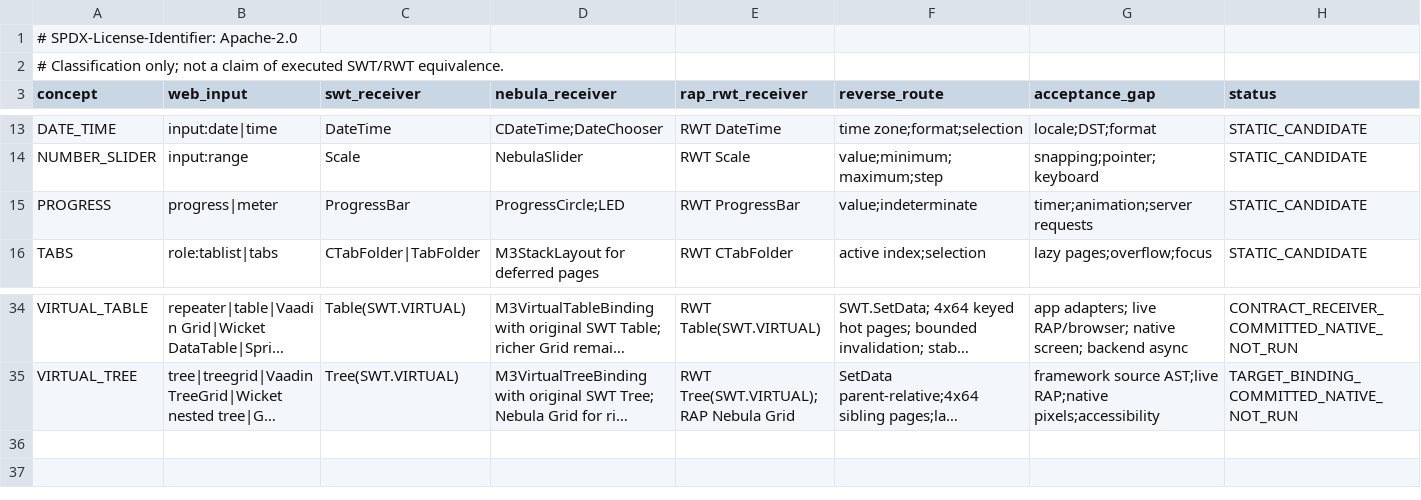
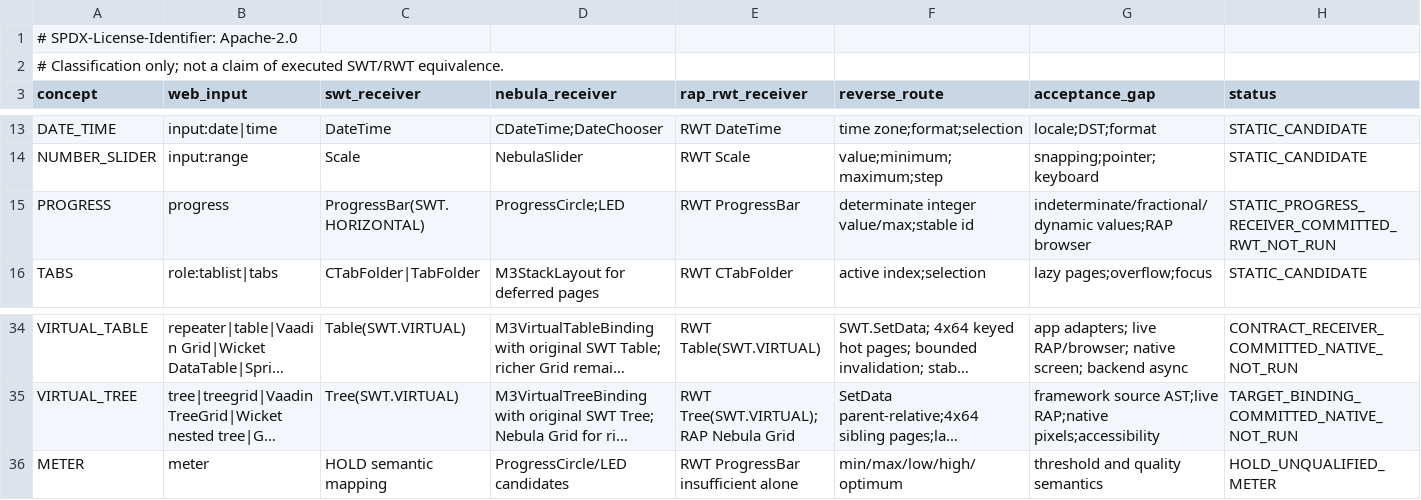
Before and after one commit to hsoliwal/nebula, a TSV file: docs/m3/web-interoperability/WIDGET_ROUTES.tsv, drawn as a sheet; only a part is shown, gaps mark what is left out; long unchanged cells end in …; the diff names each change by its address in the sheet, - before the commit and + after, or states it on an @@ line.

Commit message:
docs(nebula): distinguish admitted progress from unqualified meter and record native SWT receiver

```diff
--- a/docs/m3/web-interoperability/WIDGET_ROUTES.tsv
+++ b/docs/m3/web-interoperability/WIDGET_ROUTES.tsv
-B15 (web_input): progress|meter
+B15 (web_input): progress
-C15 (swt_receiver): ProgressBar
+C15 (swt_receiver): ProgressBar(SWT.HORIZONTAL)
-F15 (reverse_route): value;indeterminate
+F15 (reverse_route): determinate integer value/max;stable id
-G15 (acceptance_gap): timer;animation;server requests
+G15 (acceptance_gap): indeterminate/fractional/dynamic values;RAP browser
-H15 (status): STATIC_CANDIDATE
+H15 (status): STATIC_PROGRESS_RECEIVER_COMMITTED_RWT_NOT_RUN
+row 36: METER | meter | HOLD semantic mapping | ProgressCircle/LED candidates | RWT ProgressBar insufficient alone | min/max/low/high/optimum | threshold and quality semantics | HOLD_UNQUALIFIED_METER
```
